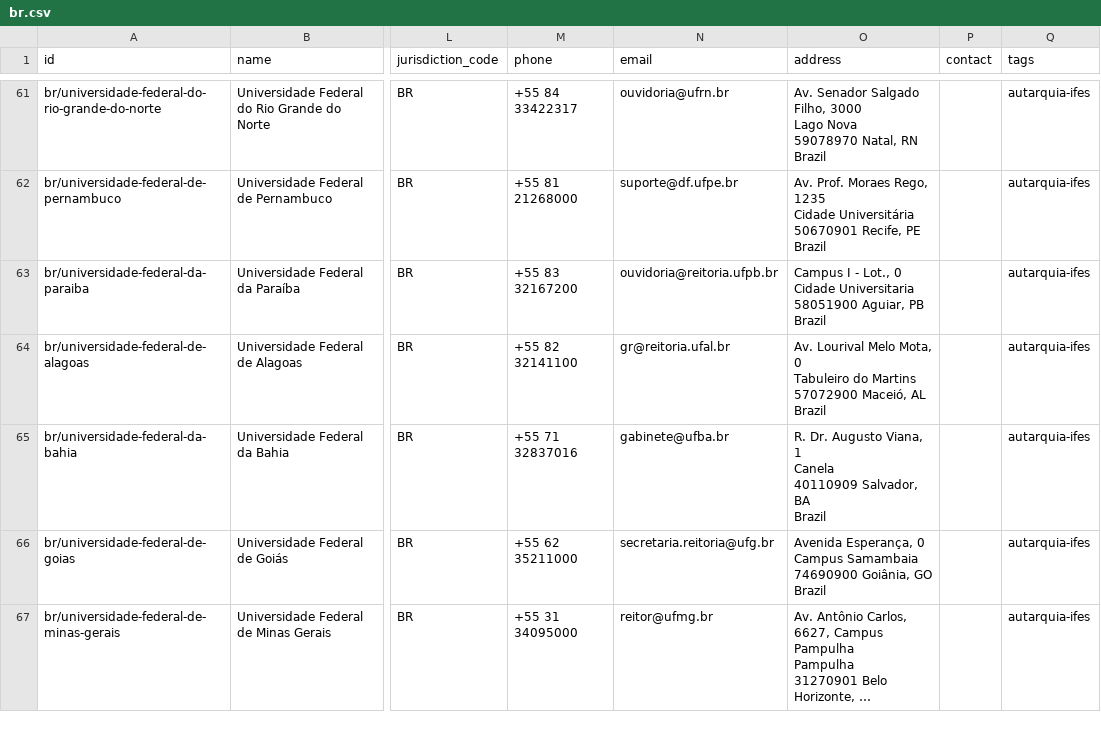
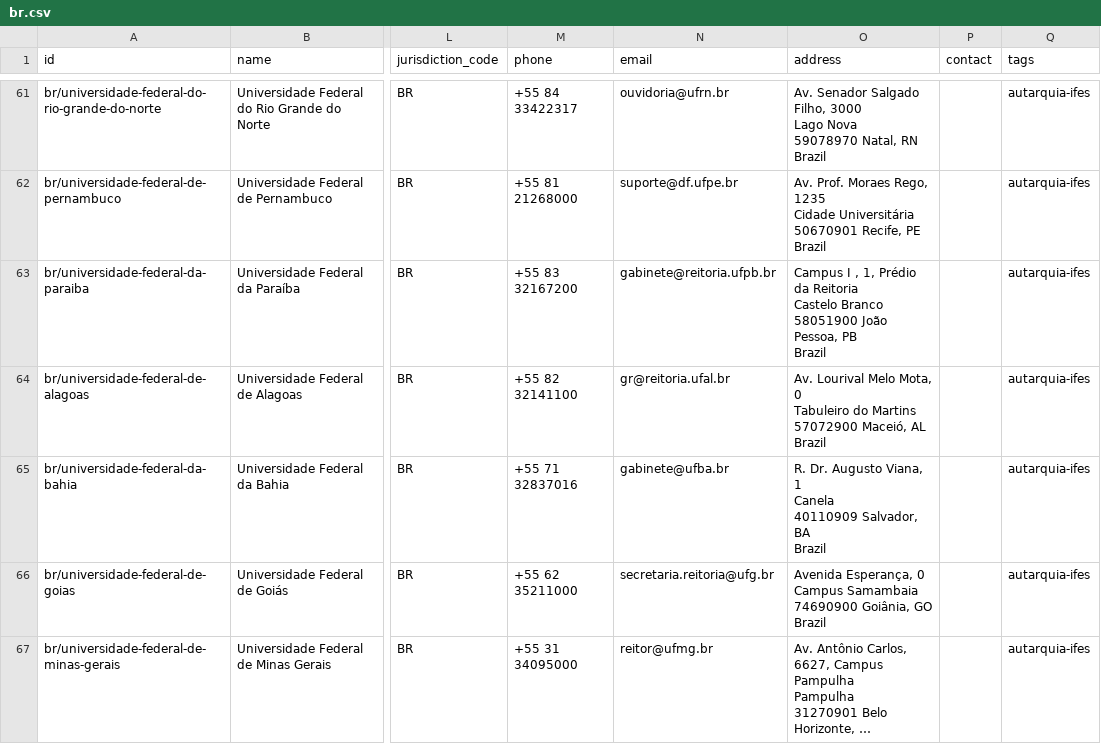
Before and after one commit to datasets/publicbodies, a CSV file: data/br.csv, drawn as a sheet; only a part is shown, gaps mark what is left out; long unchanged cells end in …; ↵ is a line break in a cell; the diff covers the shown part only; the diff names each change by its address in the sheet, - before the commit and + after, or states it on an @@ line.

```diff
--- a/data/br.csv
+++ b/data/br.csv
-N63 (email): ouvidoria@reitoria.ufpb.br
+N63 (email): gabinete@reitoria.ufpb.br
-O63 (address): Campus I - Lot., 0 ↵ Cidade Universitaria ↵ 58051900 Aguiar, PB ↵ Brazil
+O63 (address): Campus I , 1, Prédio da Reitoria ↵ Castelo Branco ↵ 58051900 João Pessoa, PB ↵ Brazil
```
Also changed, not shown: 20 edited cells elsewhere in this file.
